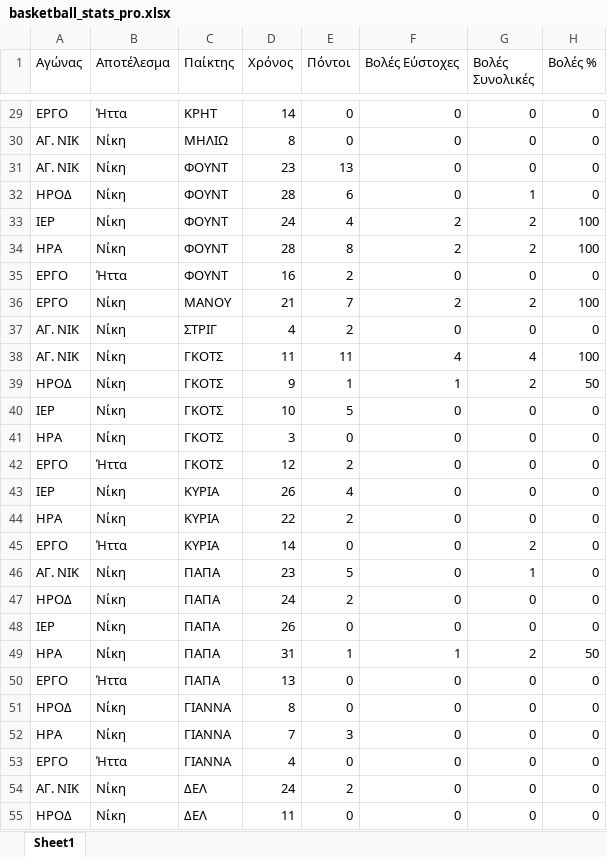
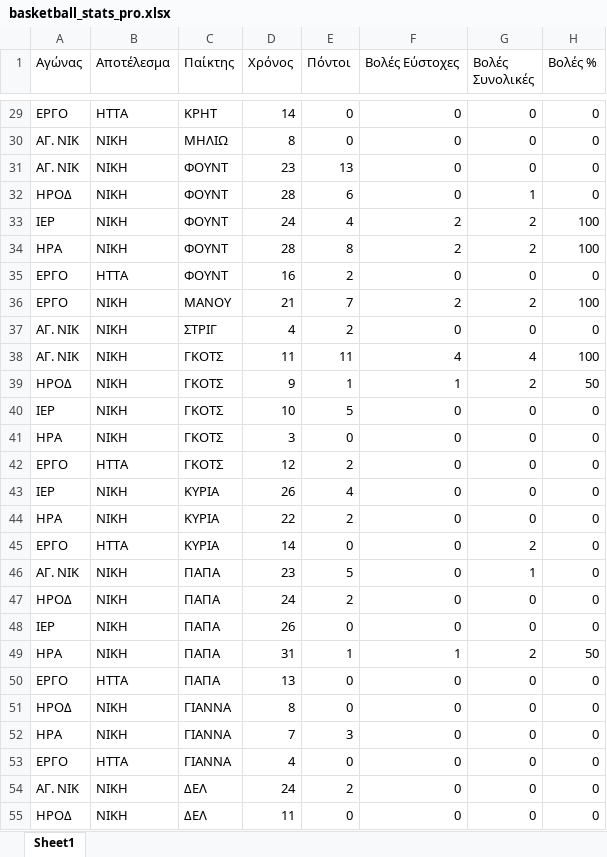
Before and after one commit to DimosChoch/Basketball-stats, an Excel workbook: basketball_stats_pro.xlsx, sheet Sheet1, drawn as a sheet; only a part is shown, gaps mark what is left out; values as stored, in another font and other column widths than the file's, no borders; the diff covers the shown part only; the diff names each change by its address in the sheet, - before the commit and + after, or states it on an @@ line.

```diff
--- a/basketball_stats_pro.xlsx (sheet Sheet1)
+++ b/basketball_stats_pro.xlsx (sheet Sheet1)
-B29 (Αποτέλεσμα): Ήττα
+B29 (Αποτέλεσμα): ΗΤΤΑ
-B30:B34 (Αποτέλεσμα): Νίκη
+B30:B34 (Αποτέλεσμα): ΝΙΚΗ
-B35 (Αποτέλεσμα): Ήττα
+B35 (Αποτέλεσμα): ΗΤΤΑ
-B36:B41 (Αποτέλεσμα): Νίκη
+B36:B41 (Αποτέλεσμα): ΝΙΚΗ
-B42 (Αποτέλεσμα): Ήττα
+B42 (Αποτέλεσμα): ΗΤΤΑ
-B43:B44 (Αποτέλεσμα): Νίκη
+B43:B44 (Αποτέλεσμα): ΝΙΚΗ
-B45 (Αποτέλεσμα): Ήττα
+B45 (Αποτέλεσμα): ΗΤΤΑ
-B46:B49 (Αποτέλεσμα): Νίκη
+B46:B49 (Αποτέλεσμα): ΝΙΚΗ
-B50 (Αποτέλεσμα): Ήττα
+B50 (Αποτέλεσμα): ΗΤΤΑ
-B51:B52 (Αποτέλεσμα): Νίκη
+B51:B52 (Αποτέλεσμα): ΝΙΚΗ
-B53 (Αποτέλεσμα): Ήττα
+B53 (Αποτέλεσμα): ΗΤΤΑ
-B54:B55 (Αποτέλεσμα): Νίκη
+B54:B55 (Αποτέλεσμα): ΝΙΚΗ
```
Also changed, not shown: 39 edited cells elsewhere in this sheet.
